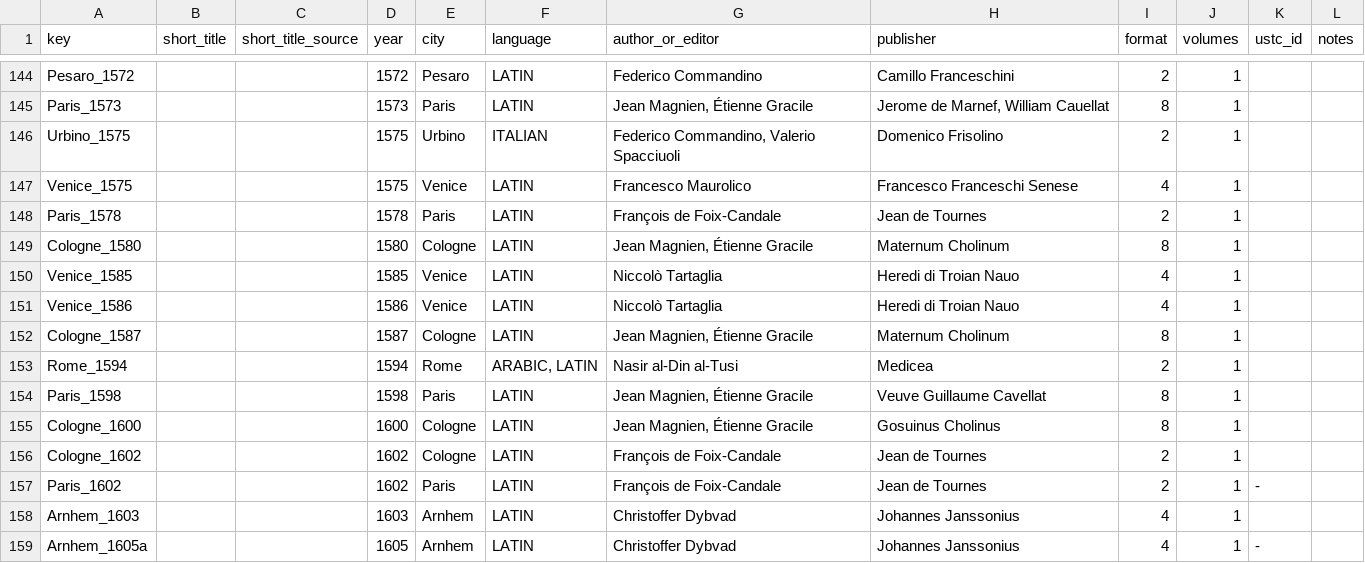
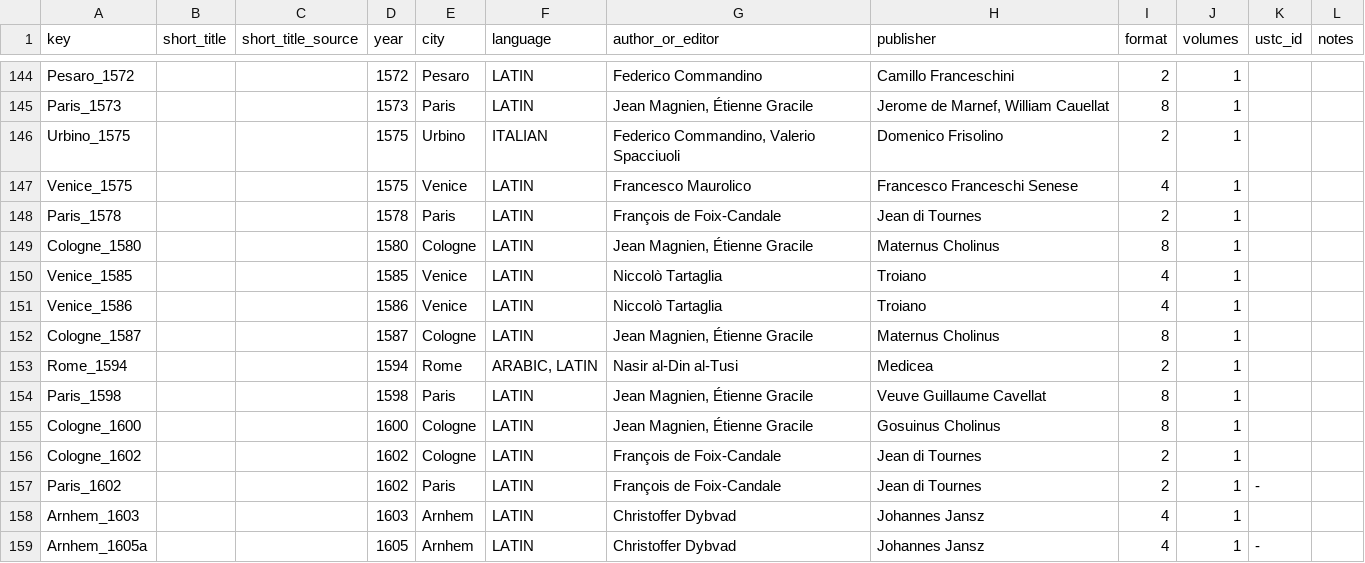
Before and after one commit to Euclides-EM/elements-resource-box, a CSV file: public/docs/items_print.csv, drawn as a sheet; only a part is shown, gaps mark what is left out; the diff covers the shown part only.

```diff
--- a/public/docs/items_print.csv
+++ b/public/docs/items_print.csv
@@ -147,7 +147,7 @@ Urbino_1575,,,1575,Urbino,ITALIAN,"Federico Commandino, Valerio Spacciuoli",Dome
 Venice_1575,,,1575,Venice,LATIN,Francesco Maurolico,Francesco Franceschi Senese,4,1,,
-Paris_1578,,,1578,Paris,LATIN,François de Foix-Candale,Jean de Tournes,2,1,,
-Cologne_1580,,,1580,Cologne,LATIN,"Jean Magnien, Étienne Gracile",Maternum Cholinum,8,1,,
-Venice_1585,,,1585,Venice,LATIN,Niccolò Tartaglia,Heredi di Troian Nauo,4,1,,
-Venice_1586,,,1586,Venice,LATIN,Niccolò Tartaglia,Heredi di Troian Nauo,4,1,,
-Cologne_1587,,,1587,Cologne,LATIN,"Jean Magnien, Étienne Gracile",Maternum Cholinum,8,1,,
+Paris_1578,,,1578,Paris,LATIN,François de Foix-Candale,Jean di Tournes,2,1,,
+Cologne_1580,,,1580,Cologne,LATIN,"Jean Magnien, Étienne Gracile",Maternus Cholinus,8,1,,
+Venice_1585,,,1585,Venice,LATIN,Niccolò Tartaglia,Troiano,4,1,,
+Venice_1586,,,1586,Venice,LATIN,Niccolò Tartaglia,Troiano,4,1,,
+Cologne_1587,,,1587,Cologne,LATIN,"Jean Magnien, Étienne Gracile",Maternus Cholinus,8,1,,
 Rome_1594,,,1594,Rome,"ARABIC, LATIN",Nasir al-Din al-Tusi,Medicea,2,1,,
@@ -155,5 +155,5 @@ Paris_1598,,,1598,Paris,LATIN,"Jean Magnien, Étienne Gracile",Veuve Guillaume C
 Cologne_1600,,,1600,Cologne,LATIN,"Jean Magnien, Étienne Gracile",Gosuinus Cholinus,8,1,,
-Cologne_1602,,,1602,Cologne,LATIN,François de Foix-Candale,Jean de Tournes,2,1,,
-Paris_1602,,,1602,Paris,LATIN,François de Foix-Candale,Jean de Tournes,2,1,-,
-Arnhem_1603,,,1603,Arnhem,LATIN,Christoffer Dybvad,Johannes Janssonius,4,1,,
-Arnhem_1605a,,,1605,Arnhem,LATIN,Christoffer Dybvad,Johannes Janssonius,4,1,-,
+Cologne_1602,,,1602,Cologne,LATIN,François de Foix-Candale,Jean di Tournes,2,1,,
+Paris_1602,,,1602,Paris,LATIN,François de Foix-Candale,Jean di Tournes,2,1,-,
+Arnhem_1603,,,1603,Arnhem,LATIN,Christoffer Dybvad,Johannes Jansz,4,1,,
+Arnhem_1605a,,,1605,Arnhem,LATIN,Christoffer Dybvad,Johannes Jansz,4,1,-,
```
Also changed, not shown: 94 edited cells elsewhere in this file, 1 other file.
